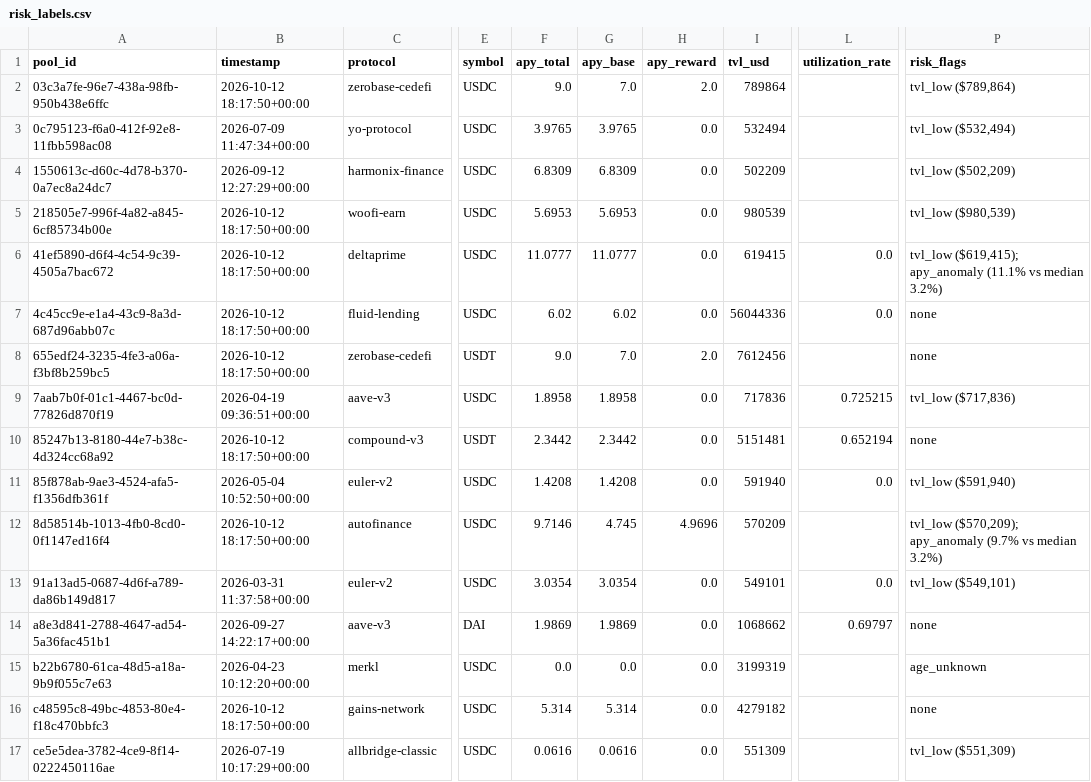
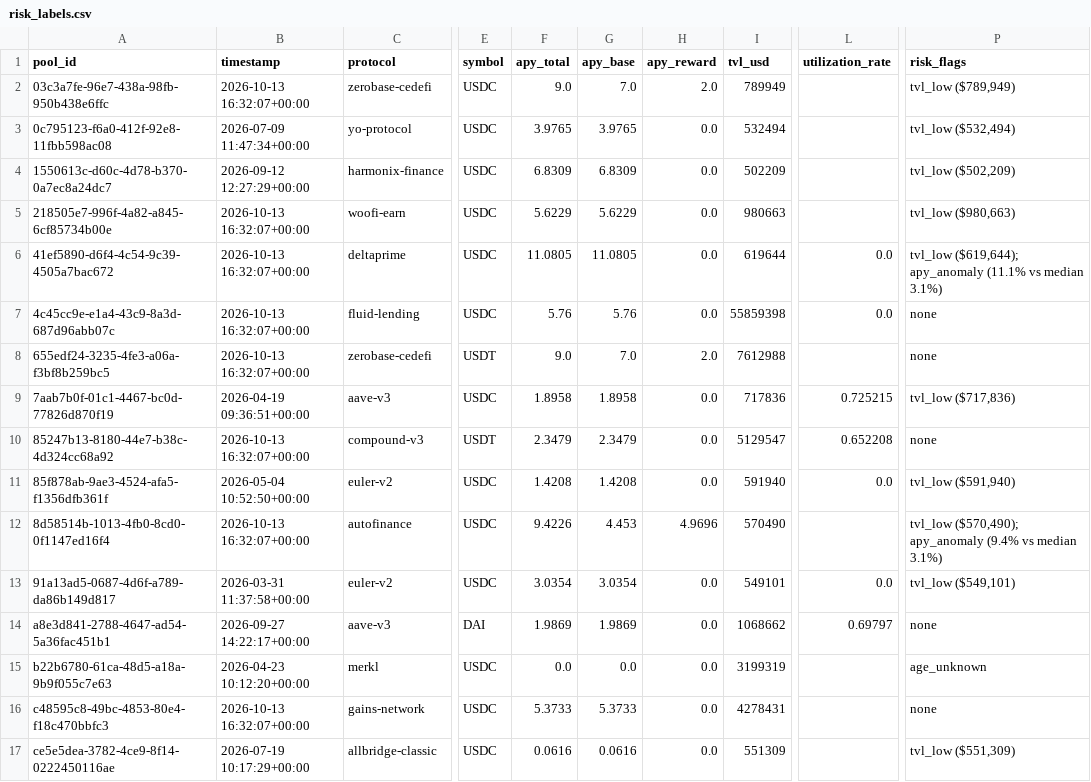
Before and after one commit to m-marcolazzeri/defi-monitor, a CSV file: data/risk_labels.csv, drawn as a sheet; only a part is shown, gaps mark what is left out; the diff covers the shown part only; the diff names each change by its address in the sheet, - before the commit and + after, or states it on an @@ line.

```diff
--- a/data/risk_labels.csv
+++ b/data/risk_labels.csv
-B2 (timestamp): 2026-10-12 18:17:50+00:00
+B2 (timestamp): 2026-10-13 16:32:07+00:00
-I2 (tvl_usd): 789864
+I2 (tvl_usd): 789949
-P2 (risk_flags): tvl_low ($789,864)
+P2 (risk_flags): tvl_low ($789,949)
-B5:B8 (timestamp): 2026-10-12 18:17:50+00:00
+B5:B8 (timestamp): 2026-10-13 16:32:07+00:00
-F5 (apy_total): 5.6953
+F5 (apy_total): 5.6229
-G5 (apy_base): 5.6953
+G5 (apy_base): 5.6229
-I5 (tvl_usd): 980539
+I5 (tvl_usd): 980663
-P5 (risk_flags): tvl_low ($980,539)
+P5 (risk_flags): tvl_low ($980,663)
-F6 (apy_total): 11.0777
+F6 (apy_total): 11.0805
-G6 (apy_base): 11.0777
+G6 (apy_base): 11.0805
-I6 (tvl_usd): 619415
+I6 (tvl_usd): 619644
-P6 (risk_flags): tvl_low ($619,415); apy_anomaly (11.1% vs median 3.2%)
+P6 (risk_flags): tvl_low ($619,644); apy_anomaly (11.1% vs median 3.1%)
-F7 (apy_total): 6.02
+F7 (apy_total): 5.76
-G7 (apy_base): 6.02
+G7 (apy_base): 5.76
-I7 (tvl_usd): 56044336
+I7 (tvl_usd): 55859398
-I8 (tvl_usd): 7612456
+I8 (tvl_usd): 7612988
-B10 (timestamp): 2026-10-12 18:17:50+00:00
+B10 (timestamp): 2026-10-13 16:32:07+00:00
-F10 (apy_total): 2.3442
+F10 (apy_total): 2.3479
-G10 (apy_base): 2.3442
+G10 (apy_base): 2.3479
-I10 (tvl_usd): 5151481
+I10 (tvl_usd): 5129547
-L10 (utilization_rate): 0.652194
+L10 (utilization_rate): 0.652208
-B12 (timestamp): 2026-10-12 18:17:50+00:00
+B12 (timestamp): 2026-10-13 16:32:07+00:00
-F12 (apy_total): 9.7146
+F12 (apy_total): 9.4226
-G12 (apy_base): 4.745
+G12 (apy_base): 4.453
-I12 (tvl_usd): 570209
+I12 (tvl_usd): 570490
-P12 (risk_flags): tvl_low ($570,209); apy_anomaly (9.7% vs median 3.2%)
+P12 (risk_flags): tvl_low ($570,490); apy_anomaly (9.4% vs median 3.1%)
-B16 (timestamp): 2026-10-12 18:17:50+00:00
+B16 (timestamp): 2026-10-13 16:32:07+00:00
-F16 (apy_total): 5.314
+F16 (apy_total): 5.3733
-G16 (apy_base): 5.314
+G16 (apy_base): 5.3733
-I16 (tvl_usd): 4279182
+I16 (tvl_usd): 4278431
```
Also changed, not shown: 18 edited cells elsewhere in this file, data/anomalies.csv, data/multi_protocol.csv, 1 other file.
